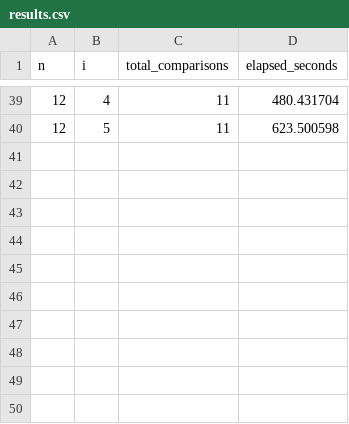
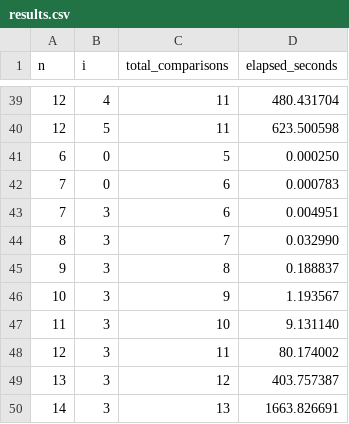
Before and after one commit to MaxN24/heuristic, a CSV file: logs/heuristic/strategy_1/fast/results.csv, drawn as a sheet; only a part is shown, gaps mark what is left out; the diff names each change by its address in the sheet, - before the commit and + after, or states it on an @@ line.

```diff
--- a/logs/heuristic/strategy_1/fast/results.csv
+++ b/logs/heuristic/strategy_1/fast/results.csv
+row 41: 6 | 0 | 5 | 0.000250
+row 42: 7 | 0 | 6 | 0.000783
+row 43: 7 | 3 | 6 | 0.004951
+row 44: 8 | 3 | 7 | 0.032990
+row 45: 9 | 3 | 8 | 0.188837
+row 46: 10 | 3 | 9 | 1.193567
+row 47: 11 | 3 | 10 | 9.131140
+row 48: 12 | 3 | 11 | 80.174002
+row 49: 13 | 3 | 12 | 403.757387
+row 50: 14 | 3 | 13 | 1663.826691
```
Also changed, not shown: logs/heuristic/strategy_0/fast/results.csv, logs/heuristic/strategy_2/fast/results.csv, 3 other files.
